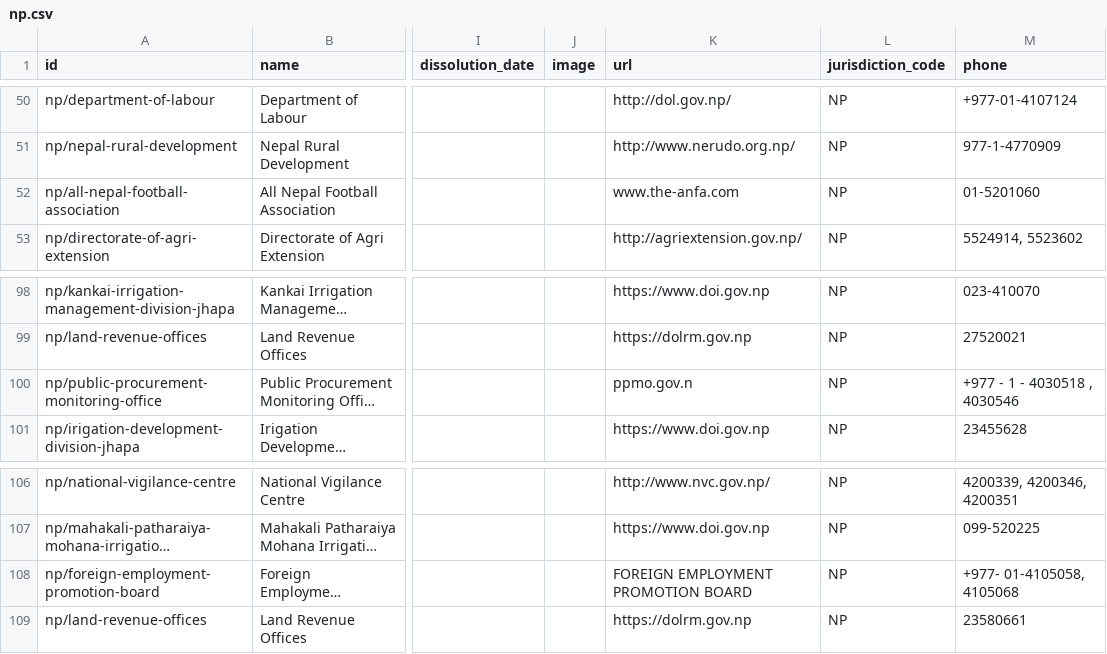
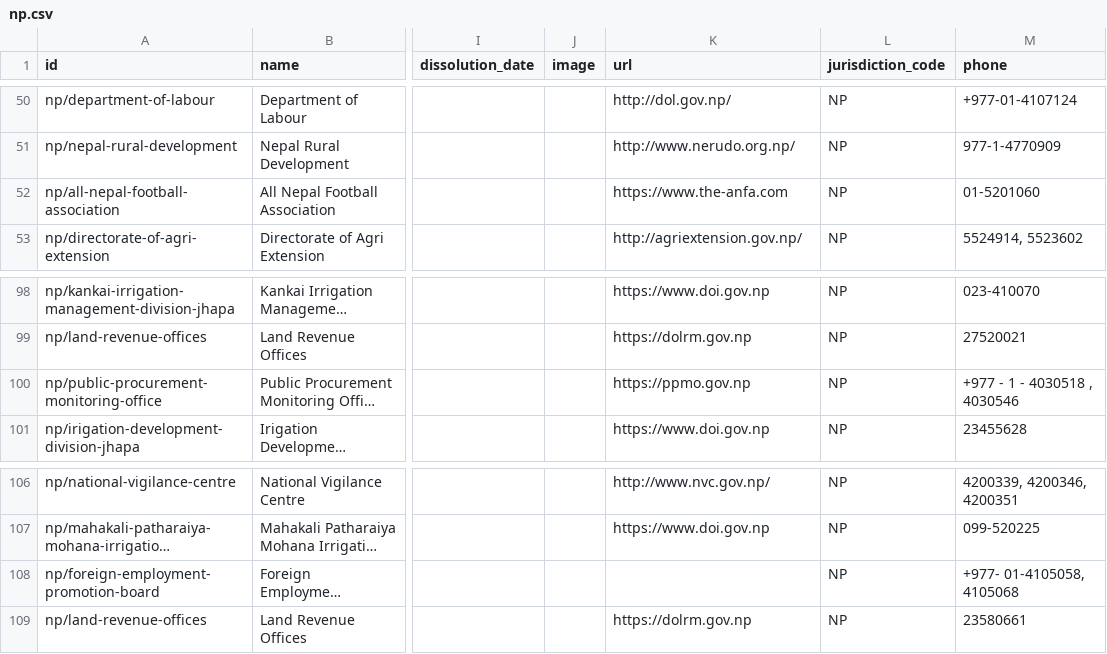
Before and after one commit to datasets/publicbodies, a CSV file: data/np.csv, drawn as a sheet; only a part is shown, gaps mark what is left out; long unchanged cells end in …; the diff names each change by its address in the sheet, - before the commit and + after, or states it on an @@ line.

Commit message:
fix yet more malformed URLs for Nepal

```diff
--- a/data/np.csv
+++ b/data/np.csv
-K52 (url): www.the-anfa.com
+K52 (url): https://www.the-anfa.com
-K100 (url): ppmo.gov.n
+K100 (url): https://ppmo.gov.np
-K108 (url): FOREIGN EMPLOYMENT PROMOTION BOARD
+K108 (url): (empty)
```
